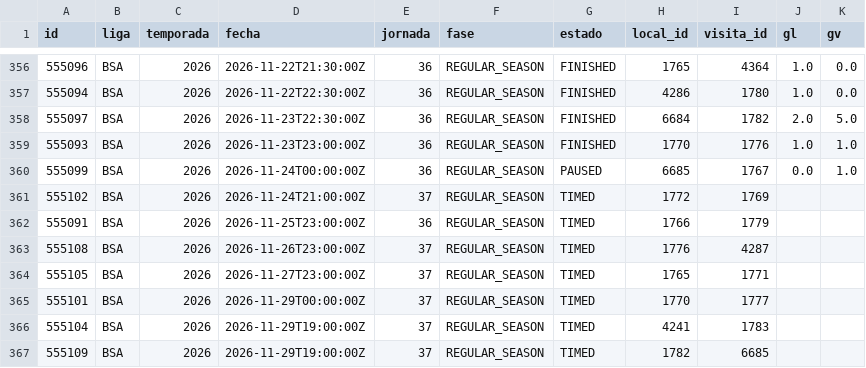
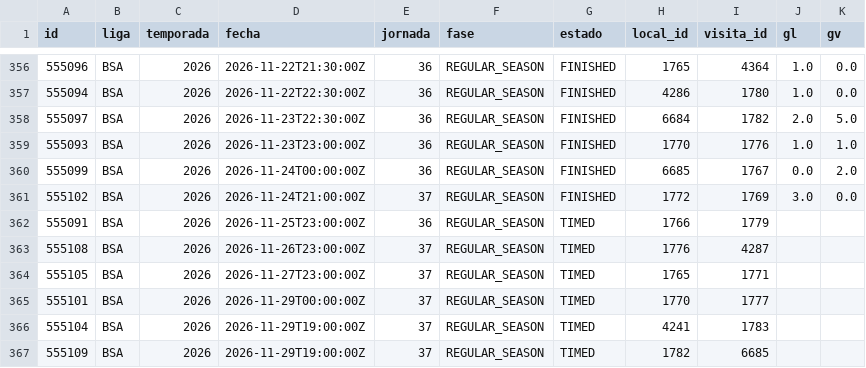
Before and after one commit to mfvc29/predicccion_futbol, a CSV file: ligas/data/BSA_2026.csv, drawn as a sheet; only a part is shown, gaps mark what is left out.

Commit message:
Ligas: datos y predicciones 2026-11-25 04:55 UTC

```diff
--- a/ligas/data/BSA_2026.csv
+++ b/ligas/data/BSA_2026.csv
@@ -359,4 +359,4 @@ id,liga,temporada,fecha,jornada,fase,estado,local_id,visita_id,gl,gv
 555093,BSA,2026,2026-11-23T23:00:00Z,36,REGULAR_SEASON,FINISHED,1770,1776,1.0,1.0
-555099,BSA,2026,2026-11-24T00:00:00Z,36,REGULAR_SEASON,PAUSED,6685,1767,0.0,1.0
-555102,BSA,2026,2026-11-24T21:00:00Z,37,REGULAR_SEASON,TIMED,1772,1769,,
+555099,BSA,2026,2026-11-24T00:00:00Z,36,REGULAR_SEASON,FINISHED,6685,1767,0.0,2.0
+555102,BSA,2026,2026-11-24T21:00:00Z,37,REGULAR_SEASON,FINISHED,1772,1769,3.0,0.0
 555091,BSA,2026,2026-11-25T23:00:00Z,36,REGULAR_SEASON,TIMED,1766,1779,,
```
Also changed, not shown: 8 other files.
